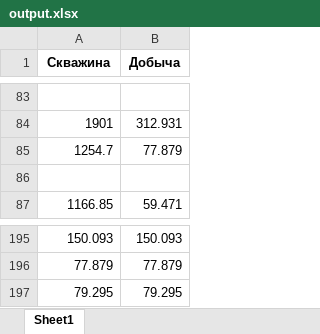
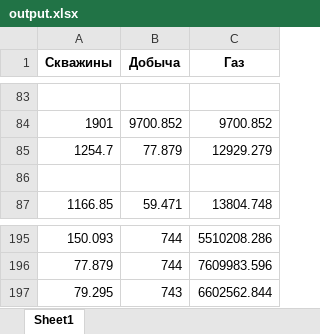
Before and after one commit to Nerdik/Uranium, an Excel workbook: output.xlsx, sheet Sheet1, drawn as a sheet; only a part is shown, gaps mark what is left out; values as stored, in another font and other column widths than the file's, no borders; the diff covers the shown part only; the diff names each change by its address in the sheet, - before the commit and + after, or states it on an @@ line.

```diff
--- a/output.xlsx (sheet Sheet1)
+++ b/output.xlsx (sheet Sheet1)
+column C (Газ), rows 84-87: 9700.852 | 12929.279 |  | 13804.748; rows 195-197: 5510208.286 | 7609983.596 | 6602562.844
-A1: Скважина
+A1: Скважины
-B84 (Добыча): 312.931
+B84 (Добыча): 9700.852
-B195 (Добыча): 150.093
+B195 (Добыча): 744
-B196 (Добыча): 77.879
+B196 (Добыча): 744
-B197 (Добыча): 79.295
+B197 (Добыча): 743
```
Also changed, not shown: other rows of this sheet, 3 other files.
